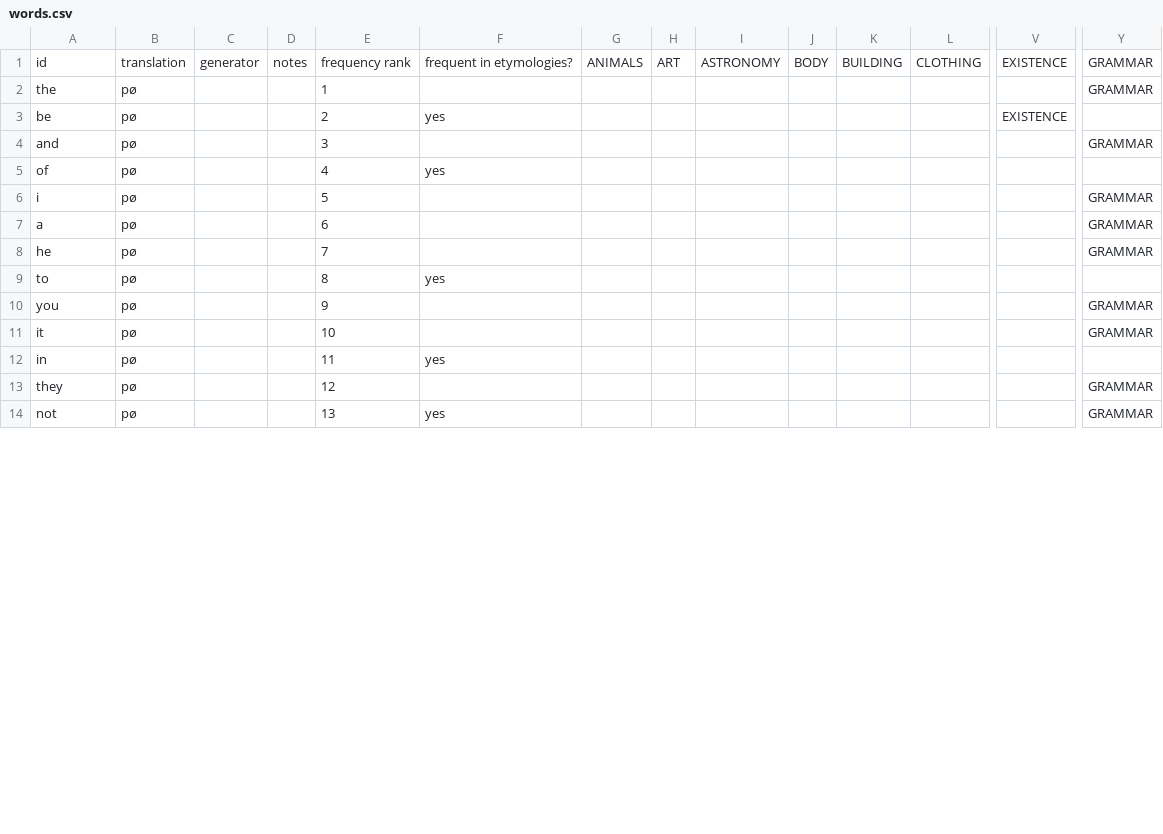
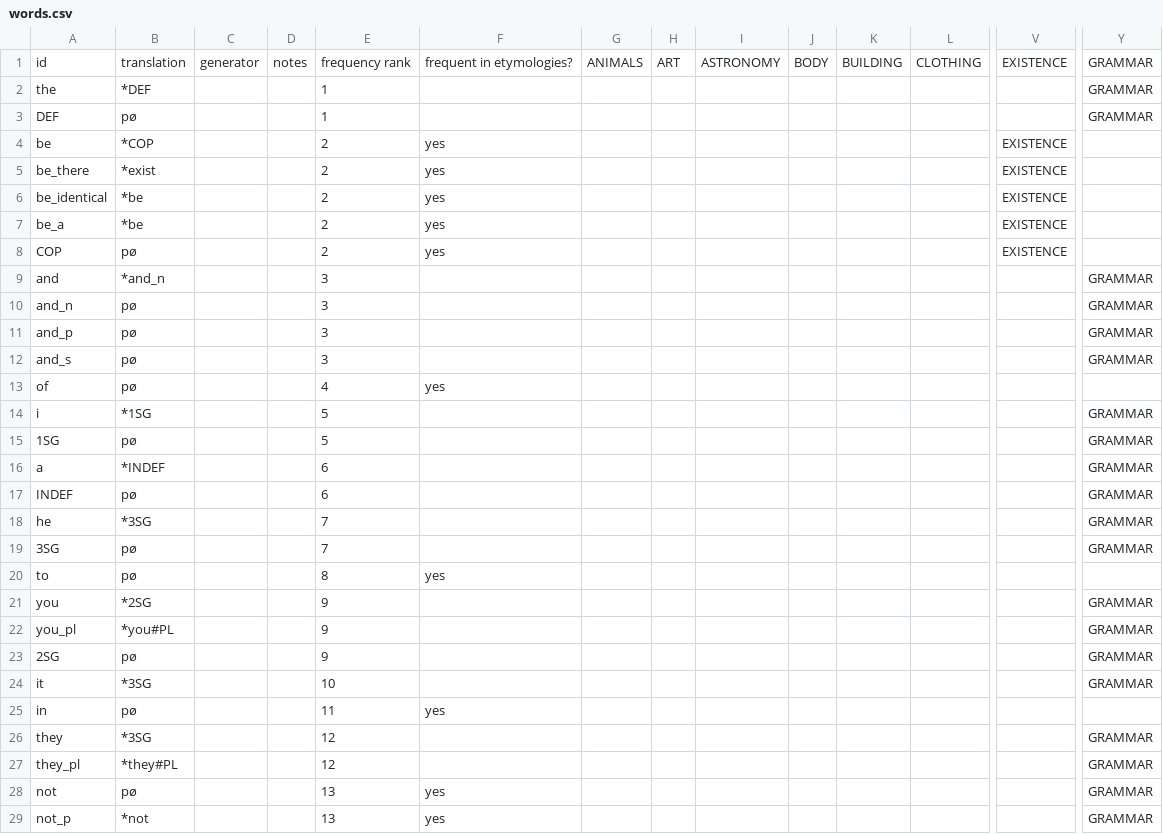
Before and after one commit to benchristel/one-grammar, a CSV file: words.csv, drawn as a sheet; only a part is shown, gaps mark what is left out; addresses are those after the commit; rows hold the shown columns only; the diff covers the shown part only; the diff names each change by its address in the sheet, - before the commit and + after, or states it on an @@ line.

```diff
--- a/words.csv
+++ b/words.csv
-B2: pø
+B2: *DEF
+row 3: DEF | pø |  |  | 1 |  |  |  |  |  |  |  |  | GRAMMAR
-B4: pø
+B4: *COP
+row 5: be_there | *exist |  |  | 2 | yes |  |  |  |  |  |  | EXISTENCE
+row 6: be_identical | *be |  |  | 2 | yes |  |  |  |  |  |  | EXISTENCE
+row 7: be_a | *be |  |  | 2 | yes |  |  |  |  |  |  | EXISTENCE
+row 8: COP | pø |  |  | 2 | yes |  |  |  |  |  |  | EXISTENCE
-B9: pø
+B9: *and_n
+row 10: and_n | pø |  |  | 3 |  |  |  |  |  |  |  |  | GRAMMAR
+row 11: and_p | pø |  |  | 3 |  |  |  |  |  |  |  |  | GRAMMAR
+row 12: and_s | pø |  |  | 3 |  |  |  |  |  |  |  |  | GRAMMAR
-B14: pø
+B14: *1SG
+row 15: 1SG | pø |  |  | 5 |  |  |  |  |  |  |  |  | GRAMMAR
-B16: pø
+B16: *INDEF
+row 17: INDEF | pø |  |  | 6 |  |  |  |  |  |  |  |  | GRAMMAR
-B18: pø
+B18: *3SG
+row 19: 3SG | pø |  |  | 7 |  |  |  |  |  |  |  |  | GRAMMAR
-B21: pø
+B21: *2SG
+row 22: you_pl | *you#PL |  |  | 9 |  |  |  |  |  |  |  |  | GRAMMAR
+row 23: 2SG | pø |  |  | 9 |  |  |  |  |  |  |  |  | GRAMMAR
-B24: pø
+B24: *3SG
-B26: pø
+B26: *3SG
+row 27: they_pl | *they#PL |  |  | 12 |  |  |  |  |  |  |  |  | GRAMMAR
+row 29: not_p | *not |  |  | 13 | yes |  |  |  |  |  |  |  | GRAMMAR
```
Also changed, not shown: 10 added rows and 8 edited cells elsewhere in this file, 2 other files.
